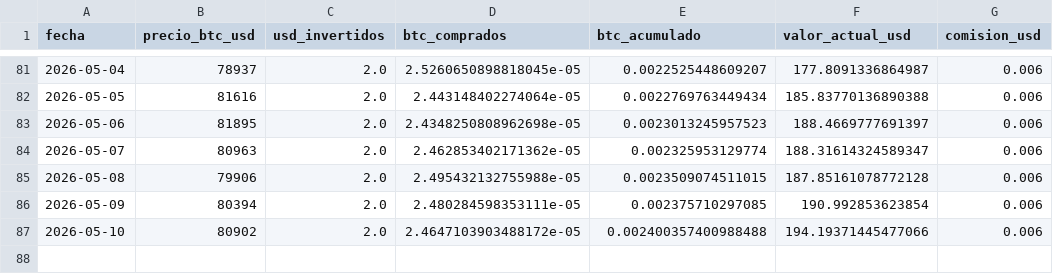
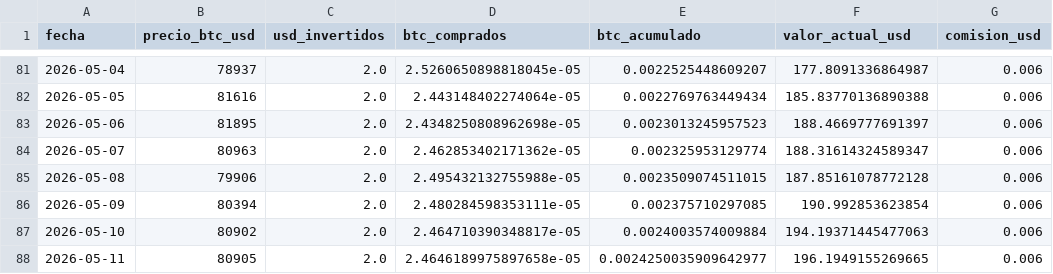
Before and after one commit to diodice-it/btc-dca-tracker, a CSV file: data/btc_purchases.csv, drawn as a sheet; only a part is shown, gaps mark what is left out.

```diff
--- a/data/btc_purchases.csv
+++ b/data/btc_purchases.csv
@@ -86,2 +86,3 @@ fecha,precio_btc_usd,usd_invertidos,btc_comprados,btc_acumulado,valor_actual_usd
 2026-05-09,80394,2.0,2.480284598353111e-05,0.002375710297085,190.992853623854,0.006
-2026-05-10,80902,2.0,2.4647103903488172e-05,0.002400357400988488,194.19371445477066,0.006
+2026-05-10,80902,2.0,2.464710390348817e-05,0.0024003574009884,194.19371445477063,0.006
+2026-05-11,80905,2.0,2.4646189975897658e-05,0.0024250035909642977,196.1949155269665,0.006
```
Also changed, not shown: 1 other file.
